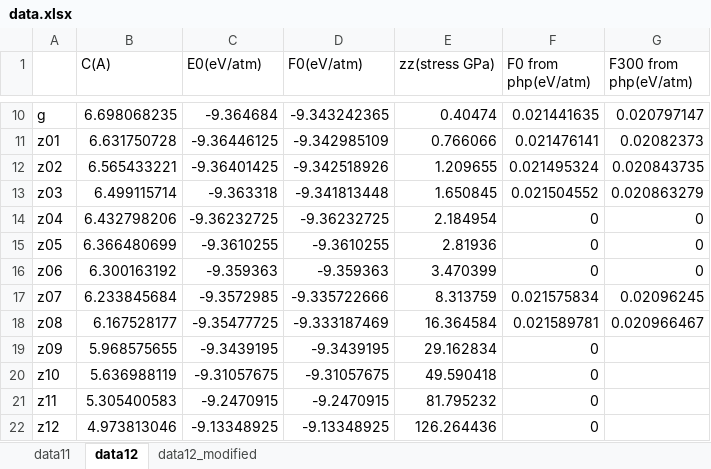
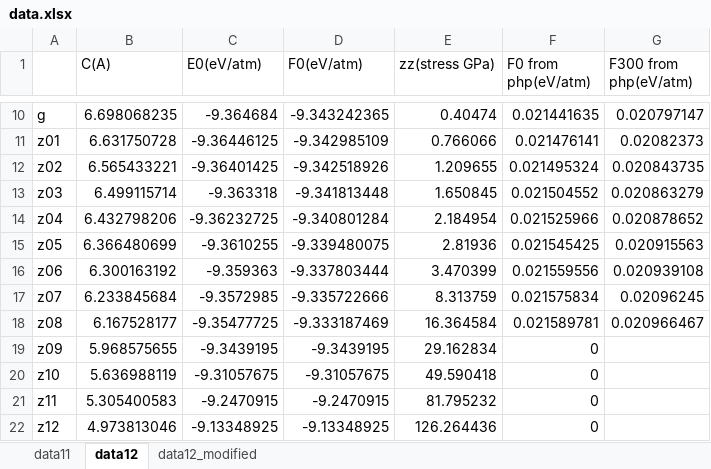
Before and after one commit to YerongLeopard/William, an Excel workbook: data/data.xlsx, sheet data12, drawn as a sheet; only a part is shown, gaps mark what is left out; values as stored, in another font and other column widths than the file's, no borders; the diff names each change by its address in the sheet, - before the commit and + after, or states it on an @@ line.

```diff
--- a/data/data.xlsx (sheet data12)
+++ b/data/data.xlsx (sheet data12)
-D14 (F0(eV/atm)): -9.36232725
+D14 (F0(eV/atm)): -9.340801284
-F14 (F0 from php(eV/atm)): 0
+F14 (F0 from php(eV/atm)): 0.021525966
-G14 (F300 from php(eV/atm)): 0
+G14 (F300 from php(eV/atm)): 0.020878652
-D15 (F0(eV/atm)): -9.3610255
+D15 (F0(eV/atm)): -9.339480075
-F15 (F0 from php(eV/atm)): 0
+F15 (F0 from php(eV/atm)): 0.021545425
-G15 (F300 from php(eV/atm)): 0
+G15 (F300 from php(eV/atm)): 0.020915563
-D16 (F0(eV/atm)): -9.359363
+D16 (F0(eV/atm)): -9.337803444
-F16 (F0 from php(eV/atm)): 0
+F16 (F0 from php(eV/atm)): 0.021559556
-G16 (F300 from php(eV/atm)): 0
+G16 (F300 from php(eV/atm)): 0.020939108
```
Also changed, not shown: data/data_collection.xlsx, 6 other files.
